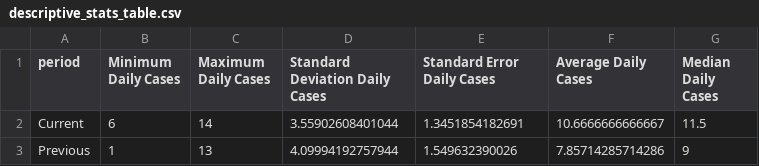
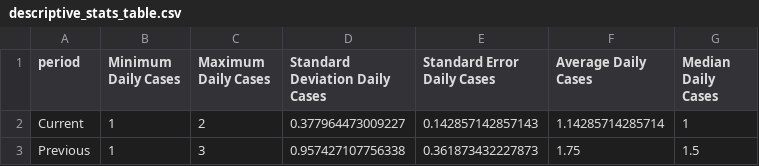
Before and after one commit to SCPHCovid19Data/scph_covid19, a CSV file: descriptive_stats_table.csv, drawn as a sheet.

```diff
--- a/descriptive_stats_table.csv
+++ b/descriptive_stats_table.csv
@@ -1,3 +1,3 @@
 "period","Minimum Daily Cases","Maximum Daily Cases","Standard Deviation Daily Cases","Standard Error Daily Cases","Average Daily Cases","Median Daily Cases"
-"Current",6,14,3.55902608401044,1.3451854182691,10.6666666666667,11.5
-"Previous",1,13,4.09994192757944,1.549632390026,7.85714285714286,9
+"Current",1,2,0.377964473009227,0.142857142857143,1.14285714285714,1
+"Previous",1,3,0.957427107756338,0.361873432227873,1.75,1.5
```
Also changed, not shown: age_total.csv, race_ethnic_total.csv, 17 other files.
